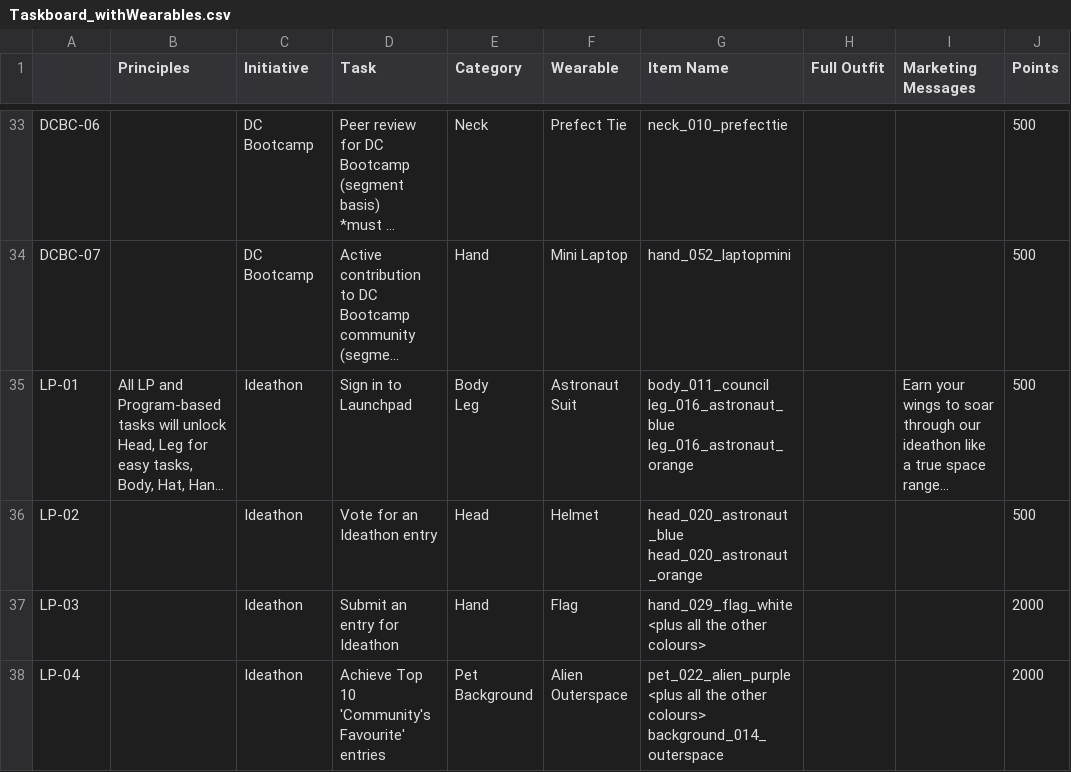
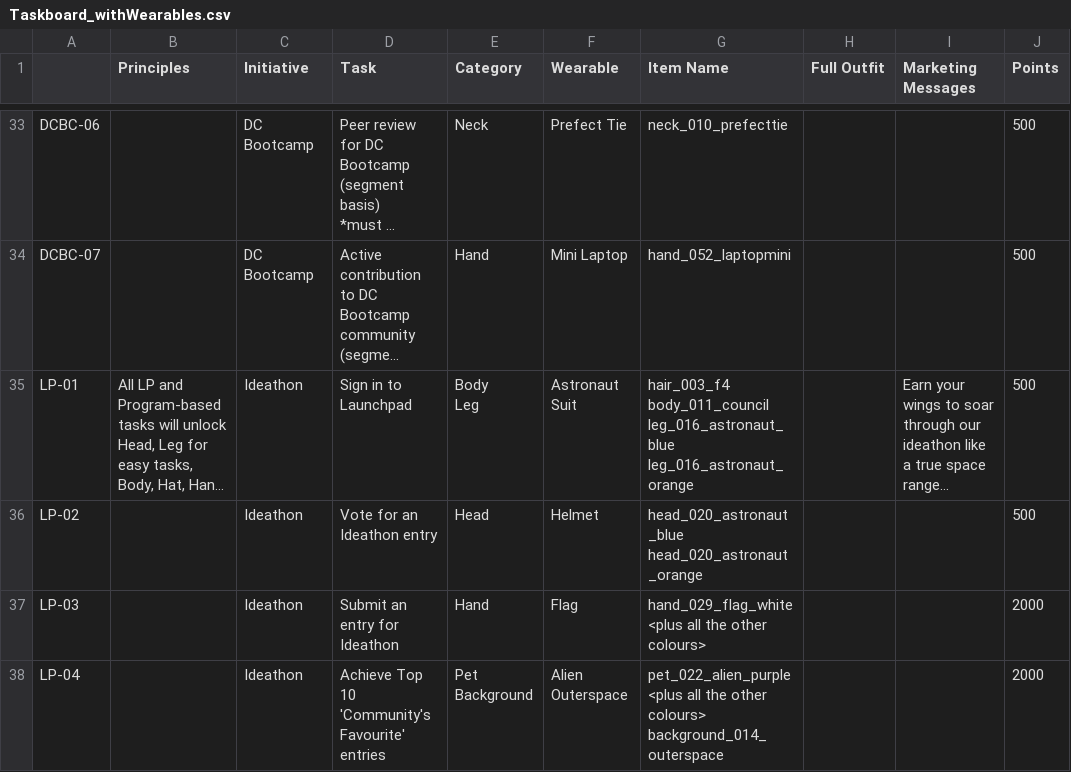
Before and after one commit to gvinto/avatartest, a CSV file: Taskboard_withWearables.csv, drawn as a sheet; only a part is shown, gaps mark what is left out; long unchanged cells end in …; ↵ is a line break in a cell; the diff names each change by its address in the sheet, - before the commit and + after, or states it on an @@ line.

Commit message:
add hair as login reward

```diff
--- a/Taskboard_withWearables.csv
+++ b/Taskboard_withWearables.csv
-G35 (Item Name): body_011_council ↵ leg_016_astronaut_blue…
+G35 (Item Name): hair_003_f4 ↵ body_011_council ↵ leg_016_astronaut_blue…
```
Also changed, not shown: 1 other file.
